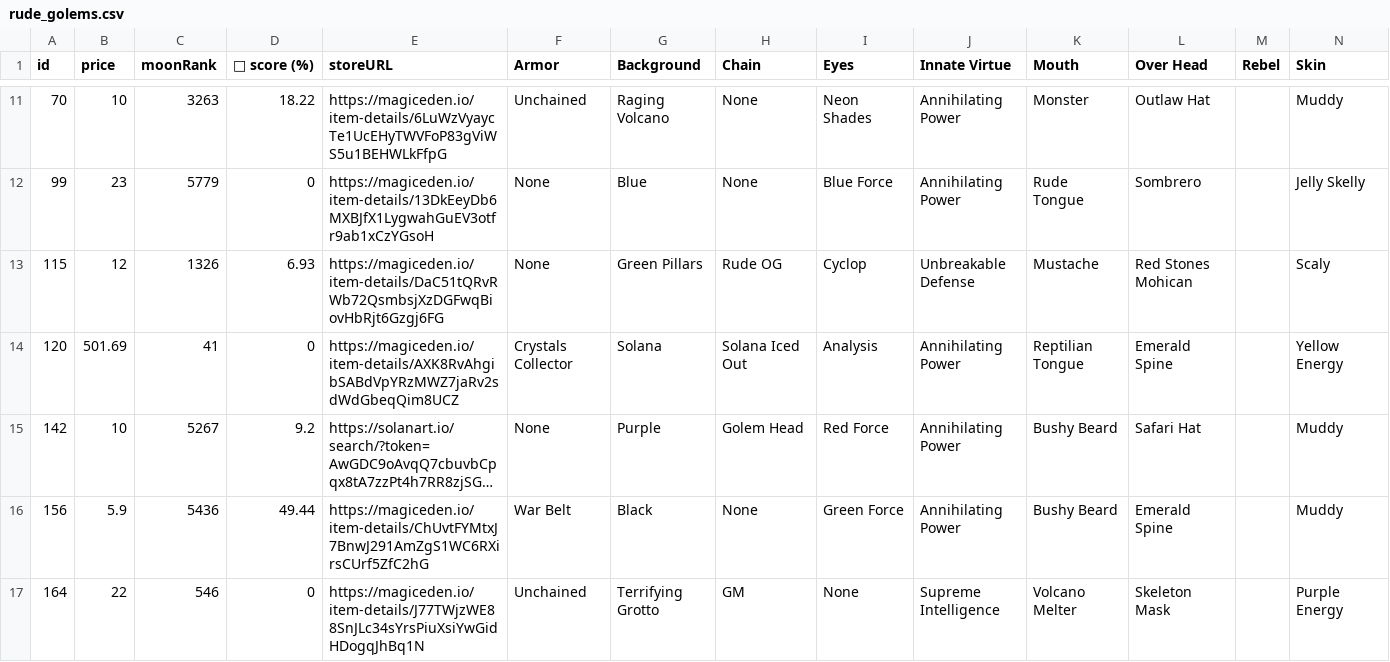
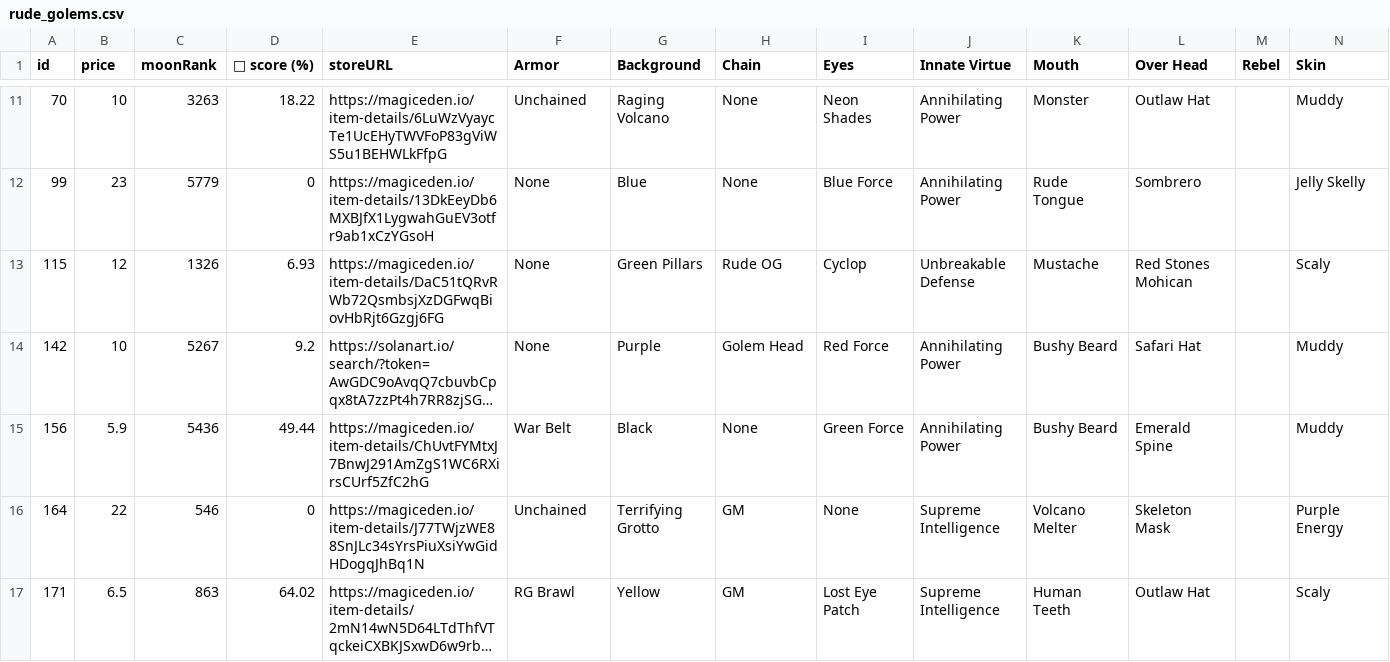
Before and after one commit to lsamoht/sol-nft-monitor, a CSV file: rude_golems.csv, drawn as a sheet; only a part is shown, gaps mark what is left out; the shorter side is filled out with more unchanged rows; long unchanged cells end in …; removed rows and columns are numbered as before the commit, all else as after; rows hold the shown columns only; the diff covers the shown part only; the diff names each change by its address in the sheet, - before the commit and + after, or states it on an @@ line.

Commit message:
Flat: latest data (2022-04-06T14:21:02.784Z) {   "date": "2022-04-06T14:21:02.784Z",   "files": [     {       "name": "rude_golems.csv",       "deltaBytes": -497,       "source": "https://reqbin.com/echo/get/json"     },     {       "name": "rude_golems.csv",       "deltaBytes": -317,       "source": "https://qzlsklfacc.medianetwork.cloud/get_nft?collection=rudegolems&page=0&limit=100&order=price-ASC&fits=any&trait=&search=&min=0&max=0&listed=true&ownedby=&attrib_count=&bid=all"     },     {       "name": "sea_shanties.csv",       "deltaBytes": 50,       "source": "https://reqbin.com/echo/get/json"     },     {       "name": "balloonsville.csv",       "deltaBytes": 98,       "source": "https://reqbin.com/echo/get/json"     },     {       "name": "balloonsville.csv",       "deltaBytes": 98,       "source": "https://qzlsklfacc.medianetwork.cloud/get_nft?collection=balloonsville&page=0&limit=100&order=price-ASC&fits=any&trait=&search=&min=0&max=0&listed=true&ownedby=&attrib_count=&bid=all"     },     {       "name": "zilla_vs_kong.csv",       "deltaBytes": 38,       "source": "https://reqbin.com/echo/get/json"     }   ] }

```diff
--- a/rude_golems.csv
+++ b/rude_golems.csv
-row 14: 120 | 501.69 | 41 | 0 | https://magiceden.io/item-details/AXK8RvAhgibSABdVpYRzMWZ7jaRv2sdWdGbeqQim8UCZ | Crystals Collector | Solana | Solana Iced Out | Analysis | Annihilating Power | Reptilian Tongue | Emerald Spine |  | Yellow Energy
```
Also changed, not shown: 1 added row, 6 removed rows and 2 edited cells elsewhere in this file, balloonsville.csv, sea_shanties.csv, 1 other file.
